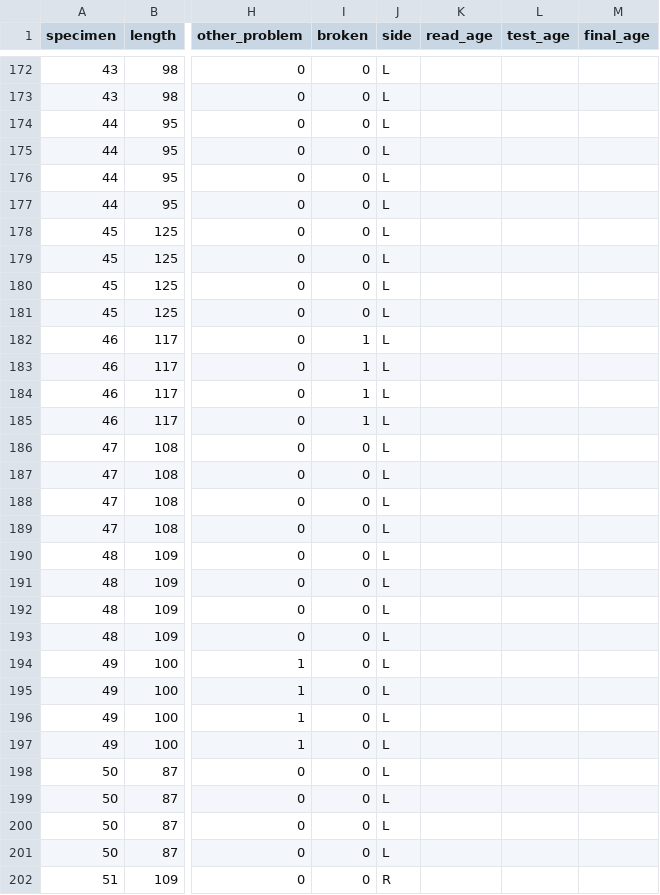
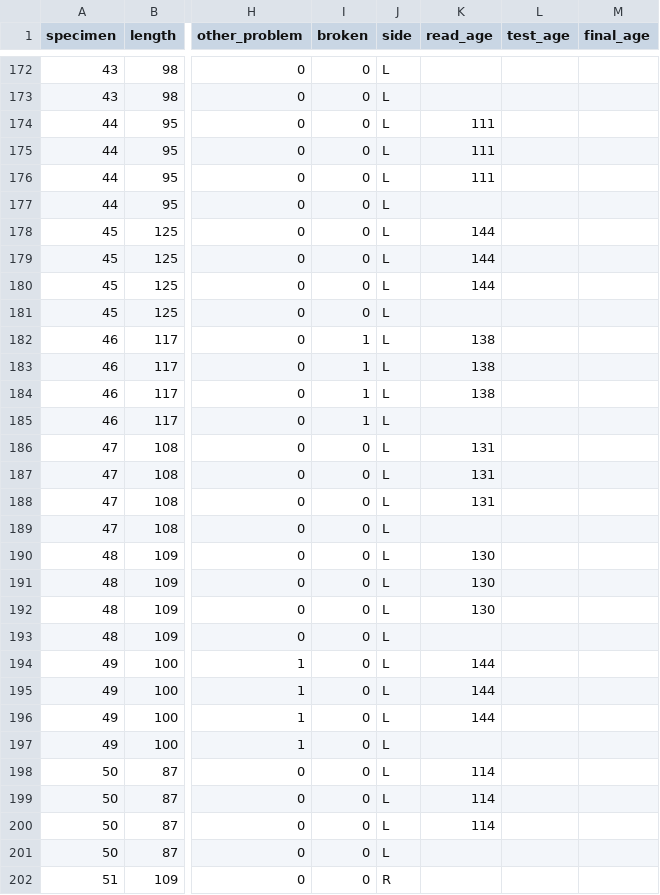
Before and after one commit to zachstamplis/LPW-FT-NIRS, a CSV file: LPW_metadata.csv, drawn as a sheet; only a part is shown, gaps mark what is left out; the diff covers the shown part only; the diff names each change by its address in the sheet, - before the commit and + after, or states it on an @@ line.

```diff
--- a/LPW_metadata.csv
+++ b/LPW_metadata.csv
-K174:K176 (read_age): (empty)
+K174:K176 (read_age): 111
-K178:K180 (read_age): (empty)
+K178:K180 (read_age): 144
-K182:K184 (read_age): (empty)
+K182:K184 (read_age): 138
-K186:K188 (read_age): (empty)
+K186:K188 (read_age): 131
-K190:K192 (read_age): (empty)
+K190:K192 (read_age): 130
-K194:K196 (read_age): (empty)
+K194:K196 (read_age): 144
-K198:K200 (read_age): (empty)
+K198:K200 (read_age): 114
```
Also changed, not shown: 162 edited cells elsewhere in this file, 41 other files.
